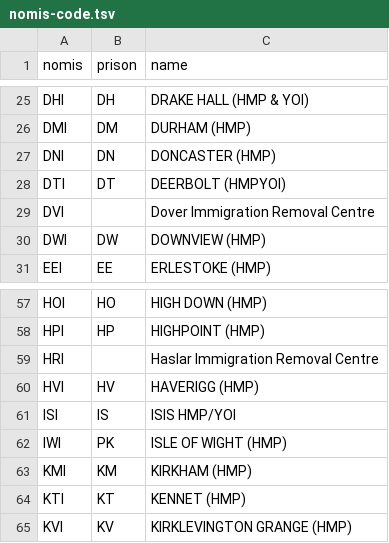
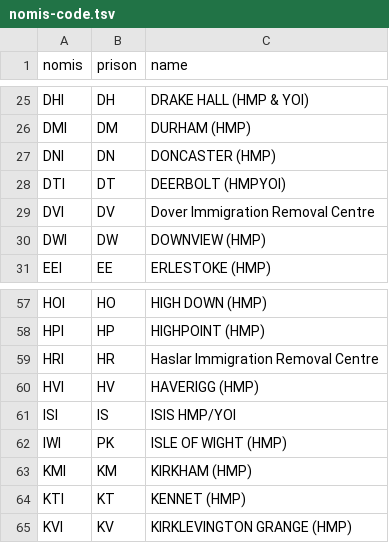
Before and after one commit to symroe/prison-estate-data, a TSV file: maps/nomis-code.tsv, drawn as a sheet; only a part is shown, gaps mark what is left out; the diff covers the shown part only.

Commit message:
Add former prison codes to maps/nomis-codes.tsv

```diff
--- a/maps/nomis-code.tsv
+++ b/maps/nomis-code.tsv
@@ -28,3 +28,3 @@ DNI	DN	DONCASTER (HMP)
 DTI	DT	DEERBOLT (HMPYOI)
-DVI		Dover Immigration Removal Centre
+DVI	DV	Dover Immigration Removal Centre
 DWI	DW	DOWNVIEW (HMP)
@@ -58,3 +58,3 @@ HOI	HO	HIGH DOWN (HMP)
 HPI	HP	HIGHPOINT (HMP)
-HRI		Haslar Immigration Removal Centre
+HRI	HR	Haslar Immigration Removal Centre
 HVI	HV	HAVERIGG (HMP)
```
Also changed, not shown: 21 edited cells elsewhere in this file, 1 other file.
